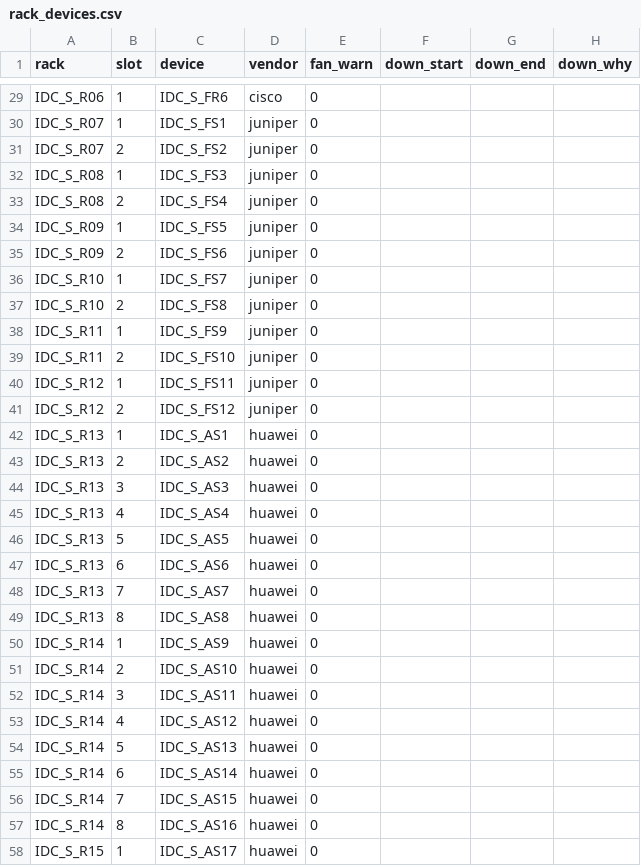
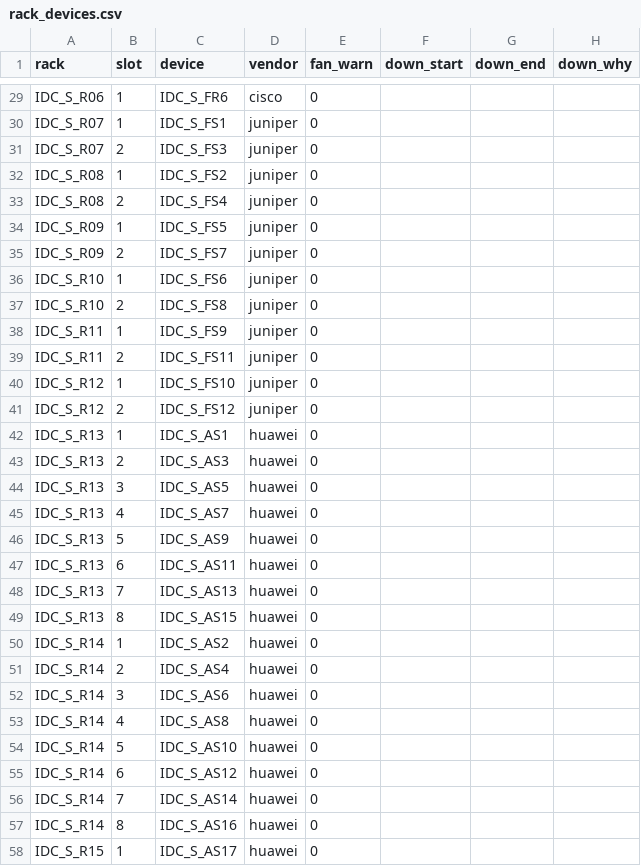
Before and after one commit to ddho0216/traffic-event-prep, a CSV file: data/rack_devices.csv, drawn as a sheet; only a part is shown, gaps mark what is left out; the diff covers the shown part only.

```diff
--- a/data/rack_devices.csv
+++ b/data/rack_devices.csv
@@ -30,28 +30,28 @@ IDC_S_R06,1,IDC_S_FR6,cisco,0,,,
 IDC_S_R07,1,IDC_S_FS1,juniper,0,,,
-IDC_S_R07,2,IDC_S_FS2,juniper,0,,,
-IDC_S_R08,1,IDC_S_FS3,juniper,0,,,
+IDC_S_R07,2,IDC_S_FS3,juniper,0,,,
+IDC_S_R08,1,IDC_S_FS2,juniper,0,,,
 IDC_S_R08,2,IDC_S_FS4,juniper,0,,,
 IDC_S_R09,1,IDC_S_FS5,juniper,0,,,
-IDC_S_R09,2,IDC_S_FS6,juniper,0,,,
-IDC_S_R10,1,IDC_S_FS7,juniper,0,,,
+IDC_S_R09,2,IDC_S_FS7,juniper,0,,,
+IDC_S_R10,1,IDC_S_FS6,juniper,0,,,
 IDC_S_R10,2,IDC_S_FS8,juniper,0,,,
 IDC_S_R11,1,IDC_S_FS9,juniper,0,,,
-IDC_S_R11,2,IDC_S_FS10,juniper,0,,,
-IDC_S_R12,1,IDC_S_FS11,juniper,0,,,
+IDC_S_R11,2,IDC_S_FS11,juniper,0,,,
+IDC_S_R12,1,IDC_S_FS10,juniper,0,,,
 IDC_S_R12,2,IDC_S_FS12,juniper,0,,,
 IDC_S_R13,1,IDC_S_AS1,huawei,0,,,
-IDC_S_R13,2,IDC_S_AS2,huawei,0,,,
-IDC_S_R13,3,IDC_S_AS3,huawei,0,,,
-IDC_S_R13,4,IDC_S_AS4,huawei,0,,,
-IDC_S_R13,5,IDC_S_AS5,huawei,0,,,
-IDC_S_R13,6,IDC_S_AS6,huawei,0,,,
-IDC_S_R13,7,IDC_S_AS7,huawei,0,,,
-IDC_S_R13,8,IDC_S_AS8,huawei,0,,,
-IDC_S_R14,1,IDC_S_AS9,huawei,0,,,
-IDC_S_R14,2,IDC_S_AS10,huawei,0,,,
-IDC_S_R14,3,IDC_S_AS11,huawei,0,,,
-IDC_S_R14,4,IDC_S_AS12,huawei,0,,,
-IDC_S_R14,5,IDC_S_AS13,huawei,0,,,
-IDC_S_R14,6,IDC_S_AS14,huawei,0,,,
-IDC_S_R14,7,IDC_S_AS15,huawei,0,,,
+IDC_S_R13,2,IDC_S_AS3,huawei,0,,,
+IDC_S_R13,3,IDC_S_AS5,huawei,0,,,
+IDC_S_R13,4,IDC_S_AS7,huawei,0,,,
+IDC_S_R13,5,IDC_S_AS9,huawei,0,,,
+IDC_S_R13,6,IDC_S_AS11,huawei,0,,,
+IDC_S_R13,7,IDC_S_AS13,huawei,0,,,
+IDC_S_R13,8,IDC_S_AS15,huawei,0,,,
+IDC_S_R14,1,IDC_S_AS2,huawei,0,,,
+IDC_S_R14,2,IDC_S_AS4,huawei,0,,,
+IDC_S_R14,3,IDC_S_AS6,huawei,0,,,
+IDC_S_R14,4,IDC_S_AS8,huawei,0,,,
+IDC_S_R14,5,IDC_S_AS10,huawei,0,,,
+IDC_S_R14,6,IDC_S_AS12,huawei,0,,,
+IDC_S_R14,7,IDC_S_AS14,huawei,0,,,
 IDC_S_R14,8,IDC_S_AS16,huawei,0,,,
```
Also changed, not shown: 11 added rows, 11 removed rows and 59 edited cells elsewhere in this file, 12 other files.
